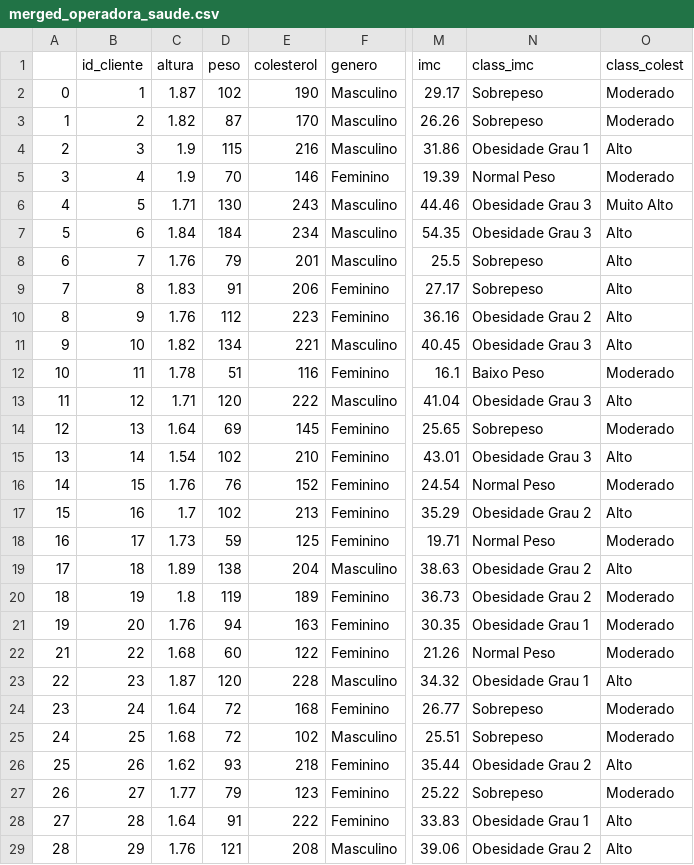
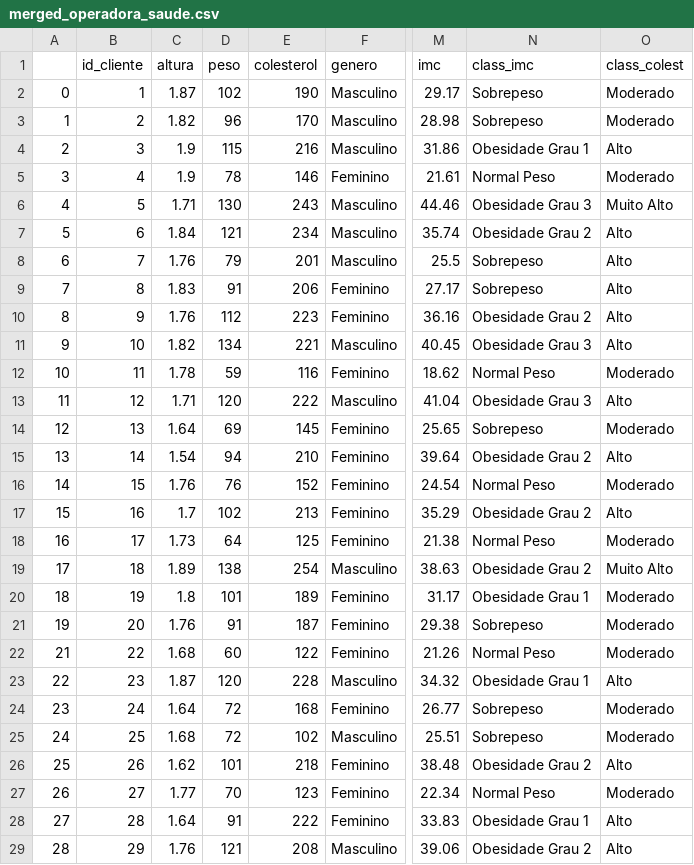
Before and after one commit to magalhaesaamanda/EDA_Operadora_Saude, a CSV file: dataset/tratative/merged_operadora_saude.csv, drawn as a sheet; only a part is shown, gaps mark what is left out; the diff covers the shown part only; the diff names each change by its address in the sheet, - before the commit and + after, or states it on an @@ line.

Commit message:
update tratative

```diff
--- a/dataset/tratative/merged_operadora_saude.csv
+++ b/dataset/tratative/merged_operadora_saude.csv
-D3 (peso): 87
+D3 (peso): 96
-M3 (imc): 26.26
+M3 (imc): 28.98
-D5 (peso): 70
+D5 (peso): 78
-M5 (imc): 19.39
+M5 (imc): 21.61
-D7 (peso): 184
+D7 (peso): 121
-M7 (imc): 54.35
+M7 (imc): 35.74
-N7 (class_imc): Obesidade Grau 3
+N7 (class_imc): Obesidade Grau 2
-D12 (peso): 51
+D12 (peso): 59
-M12 (imc): 16.1
+M12 (imc): 18.62
-N12 (class_imc): Baixo Peso
+N12 (class_imc): Normal Peso
-D15 (peso): 102
+D15 (peso): 94
-M15 (imc): 43.01
+M15 (imc): 39.64
-N15 (class_imc): Obesidade Grau 3
+N15 (class_imc): Obesidade Grau 2
-D18 (peso): 59
+D18 (peso): 64
-M18 (imc): 19.71
+M18 (imc): 21.38
-E19 (colesterol): 204
+E19 (colesterol): 254
-O19 (class_colest): Alto
+O19 (class_colest): Muito Alto
-D20 (peso): 119
+D20 (peso): 101
-M20 (imc): 36.73
+M20 (imc): 31.17
-N20 (class_imc): Obesidade Grau 2
+N20 (class_imc): Obesidade Grau 1
-D21 (peso): 94
+D21 (peso): 91
-E21 (colesterol): 163
+E21 (colesterol): 187
-M21 (imc): 30.35
+M21 (imc): 29.38
-N21 (class_imc): Obesidade Grau 1
+N21 (class_imc): Sobrepeso
-D26 (peso): 93
+D26 (peso): 101
-M26 (imc): 35.44
+M26 (imc): 38.48
-D27 (peso): 79
+D27 (peso): 70
-M27 (imc): 25.22
+M27 (imc): 22.34
-N27 (class_imc): Sobrepeso
+N27 (class_imc): Normal Peso
```
Also changed, not shown: 111 edited cells elsewhere in this file, 1 other file.
